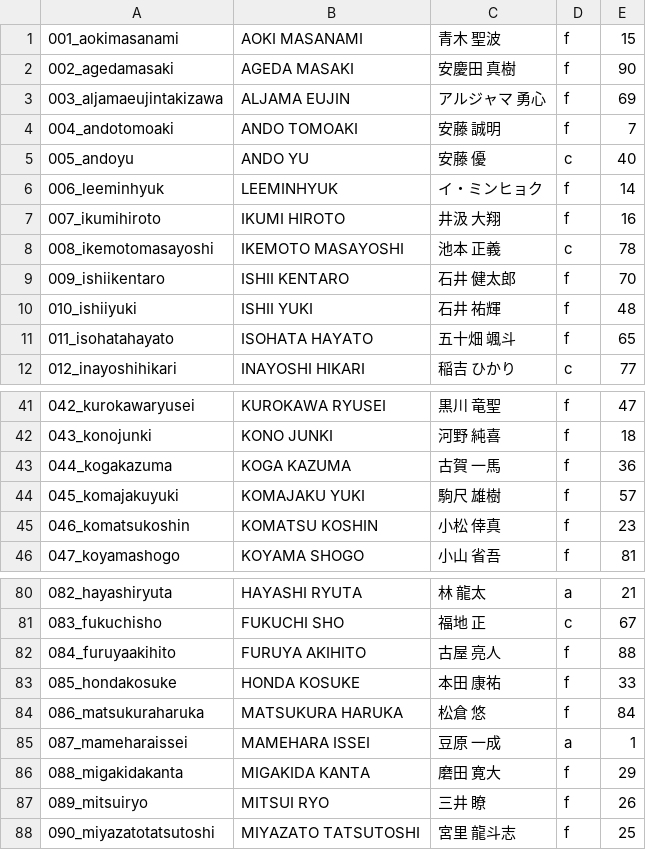
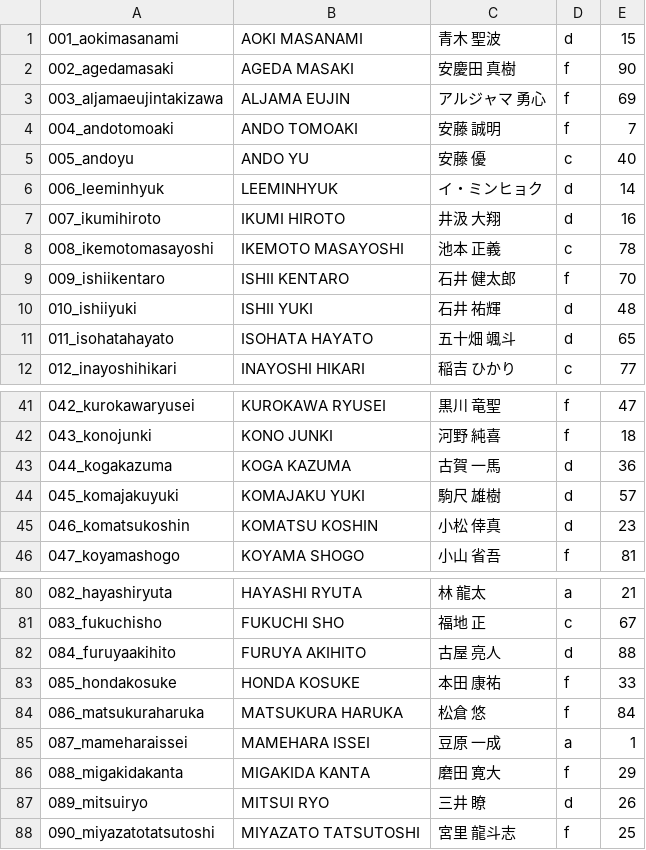
Before and after one commit to produce101japan/produce101japan.github.io, a CSV file: trainee_info.csv, drawn as a sheet; only a part is shown, gaps mark what is left out; the diff covers the shown part only.

```diff
--- a/trainee_info.csv
+++ b/trainee_info.csv
@@ -1,2 +1,2 @@
-001_aokimasanami,AOKI MASANAMI,青木 聖波,f,15
+001_aokimasanami,AOKI MASANAMI,青木 聖波,d,15
 002_agedamasaki,AGEDA MASAKI,安慶田 真樹,f,90
@@ -5,8 +5,8 @@
 005_andoyu,ANDO YU,安藤 優,c,40
-006_leeminhyuk,LEEMINHYUK ,イ・ミンヒョク ,f,14
-007_ikumihiroto,IKUMI HIROTO,井汲 大翔,f,16
+006_leeminhyuk,LEEMINHYUK ,イ・ミンヒョク ,d,14
+007_ikumihiroto,IKUMI HIROTO,井汲 大翔,d,16
 008_ikemotomasayoshi,IKEMOTO MASAYOSHI,池本 正義,c,78
 009_ishiikentaro,ISHII KENTARO,石井 健太郎,f,70
-010_ishiiyuki,ISHII YUKI,石井 祐輝,f,48
-011_isohatahayato,ISOHATA HAYATO,五十畑 颯斗,f,65
+010_ishiiyuki,ISHII YUKI,石井 祐輝,d,48
+011_isohatahayato,ISOHATA HAYATO,五十畑 颯斗,d,65
 012_inayoshihikari,INAYOSHI HIKARI,稲吉 ひかり,c,77
@@ -42,5 +42,5 @@
 043_konojunki,KONO JUNKI,河野 純喜,f,18
-044_kogakazuma,KOGA KAZUMA,古賀 一馬,f,36
-045_komajakuyuki,KOMAJAKU YUKI,駒尺 雄樹,f,57
-046_komatsukoshin,KOMATSU KOSHIN,小松 倖真,f,23
+044_kogakazuma,KOGA KAZUMA,古賀 一馬,d,36
+045_komajakuyuki,KOMAJAKU YUKI,駒尺 雄樹,d,57
+046_komatsukoshin,KOMATSU KOSHIN,小松 倖真,d,23
 047_koyamashogo,KOYAMA SHOGO,小山 省吾,f,81
@@ -81,3 +81,3 @@
 083_fukuchisho,FUKUCHI SHO,福地 正,c,67
-084_furuyaakihito,FURUYA AKIHITO,古屋 亮人,f,88
+084_furuyaakihito,FURUYA AKIHITO,古屋 亮人,d,88
 085_hondakosuke,HONDA KOSUKE,本田 康祐,f,33
@@ -86,3 +86,3 @@
 088_migakidakanta,MIGAKIDA KANTA,磨田 寛大,f,29
-089_mitsuiryo,MITSUI RYO,三井 瞭,f,26
+089_mitsuiryo,MITSUI RYO,三井 瞭,d,26
 090_miyazatotatsutoshi,MIYAZATO TATSUTOSHI,宮里 龍斗志,f,25
```
Also changed, not shown: 15 edited cells elsewhere in this file.
